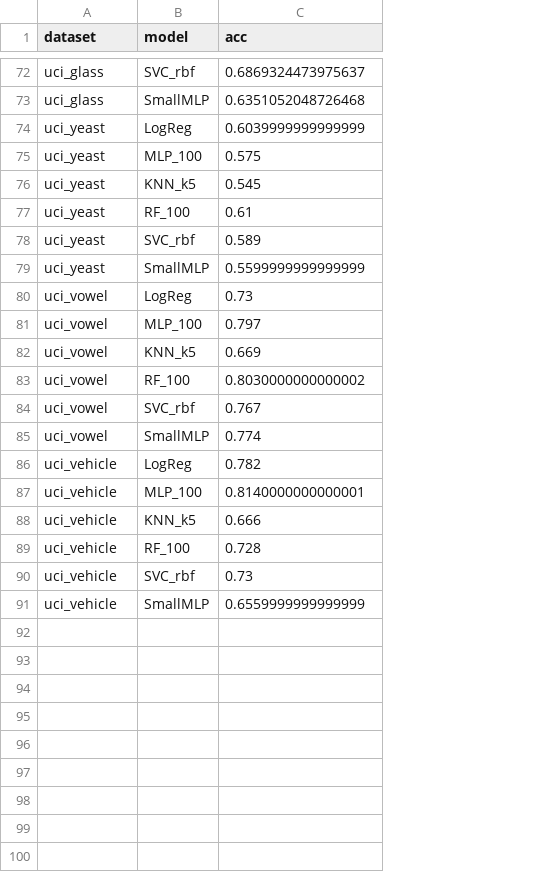
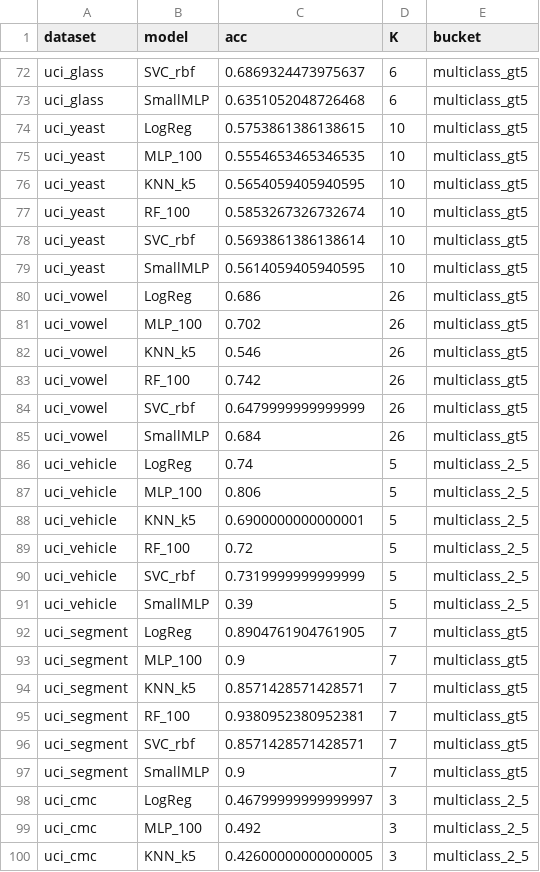
Before and after one commit to nsdmlk/SmallMLP, a CSV file: benchmarks/results_classification.csv, drawn as a sheet; only a part is shown, gaps mark what is left out; the diff covers the shown part only; the diff names each change by its address in the sheet, - before the commit and + after, or states it on an @@ line.

```diff
--- a/benchmarks/results_classification.csv
+++ b/benchmarks/results_classification.csv
+column D (K), rows 72-91: 6 | 6 | 10 | 10 | 10 | 10 | 10 | 10 | 26 | 26 | 26 | 26 | 26 | 26 | 5 | 5 | 5 | 5 | 5 | 5
+column E (bucket), rows 72-91: multiclass_gt5 | multiclass_gt5 | multiclass_gt5 | multiclass_gt5 | multiclass_gt5 | multiclass_gt5 | multiclass_gt5 | multiclass_gt5 | multiclass_gt5 | multiclass_gt5 | multiclass_gt5 | multiclass_gt5 | multiclass_gt5 | multiclass_gt5 | multiclass_2_5 | multiclass_2_5 | multiclass_2_5 | multiclass_2_5 | multiclass_2_5 | multiclass_2_5
-C74 (acc): 0.6039999999999999
+C74 (acc): 0.5753861386138615
-C75 (acc): 0.575
+C75 (acc): 0.5554653465346535
-C76 (acc): 0.545
+C76 (acc): 0.5654059405940595
-C77 (acc): 0.61
+C77 (acc): 0.5853267326732674
-C78 (acc): 0.589
+C78 (acc): 0.5693861386138614
-C79 (acc): 0.5599999999999999
+C79 (acc): 0.5614059405940595
-C80 (acc): 0.73
+C80 (acc): 0.686
-C81 (acc): 0.797
+C81 (acc): 0.702
-C82 (acc): 0.669
+C82 (acc): 0.546
-C83 (acc): 0.8030000000000002
+C83 (acc): 0.742
-C84 (acc): 0.767
+C84 (acc): 0.6479999999999999
-C85 (acc): 0.774
+C85 (acc): 0.684
-C86 (acc): 0.782
+C86 (acc): 0.74
-C87 (acc): 0.8140000000000001
+C87 (acc): 0.806
-C88 (acc): 0.666
+C88 (acc): 0.6900000000000001
-C89 (acc): 0.728
+C89 (acc): 0.72
-C90 (acc): 0.73
+C90 (acc): 0.7319999999999999
-C91 (acc): 0.6559999999999999
+C91 (acc): 0.39
+row 92: uci_segment | LogReg | 0.8904761904761905 | 7 | multiclass_gt5
+row 93: uci_segment | MLP_100 | 0.9 | 7 | multiclass_gt5
+row 94: uci_segment | KNN_k5 | 0.8571428571428571 | 7 | multiclass_gt5
+row 95: uci_segment | RF_100 | 0.9380952380952381 | 7 | multiclass_gt5
+row 96: uci_segment | SVC_rbf | 0.8571428571428571 | 7 | multiclass_gt5
+row 97: uci_segment | SmallMLP | 0.9 | 7 | multiclass_gt5
+row 98: uci_cmc | LogReg | 0.46799999999999997 | 3 | multiclass_2_5
+row 99: uci_cmc | MLP_100 | 0.492 | 3 | multiclass_2_5
+row 100: uci_cmc | KNN_k5 | 0.42600000000000005 | 3 | multiclass_2_5
```
Also changed, not shown: 15 added rows and 29 edited cells elsewhere in this file, 7 other files.
